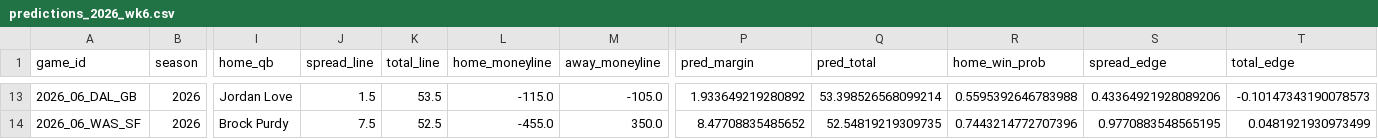
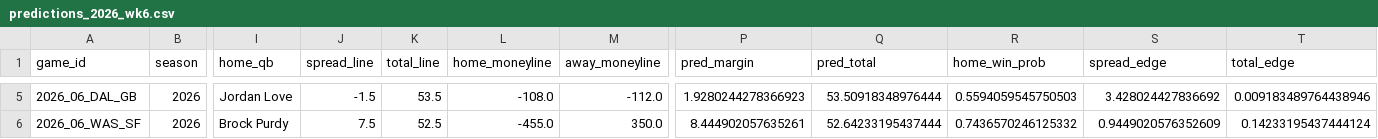
Before and after one commit to g5dsfss7yk-debug/chrisgantt-site, a CSV file: football-model/reports/predictions_2026_wk6.csv, drawn as a sheet; only a part is shown, gaps mark what is left out; addresses are those after the commit; the diff covers the shown part only; the diff names each change by its address in the sheet, - before the commit and + after, or states it on an @@ line.

```diff
--- a/football-model/reports/predictions_2026_wk6.csv
+++ b/football-model/reports/predictions_2026_wk6.csv
-J5 (spread_line): 1.5
+J5 (spread_line): -1.5
-L5 (home_moneyline): -115.0
+L5 (home_moneyline): -108.0
-M5 (away_moneyline): -105.0
+M5 (away_moneyline): -112.0
-P5 (pred_margin): 1.933649219280892
+P5 (pred_margin): 1.9280244278366923
-Q5 (pred_total): 53.398526568099214
+Q5 (pred_total): 53.50918348976444
-R5 (home_win_prob): 0.5595392646783988
+R5 (home_win_prob): 0.5594059545750503
-S5 (spread_edge): 0.43364921928089206
+S5 (spread_edge): 3.428024427836692
-T5 (total_edge): -0.10147343190078573
+T5 (total_edge): 0.009183489764438946
-P6 (pred_margin): 8.47708835485652
+P6 (pred_margin): 8.444902057635261
-Q6 (pred_total): 52.54819219309735
+Q6 (pred_total): 52.64233195437444
-R6 (home_win_prob): 0.7443214772707396
+R6 (home_win_prob): 0.7436570246125332
-S6 (spread_edge): 0.9770883548565195
+S6 (spread_edge): 0.9449020576352609
-T6 (total_edge): 0.0481921930973499
+T6 (total_edge): 0.14233195437444124
```
Also changed, not shown: 8 removed rows and 21 edited cells elsewhere in this file.
